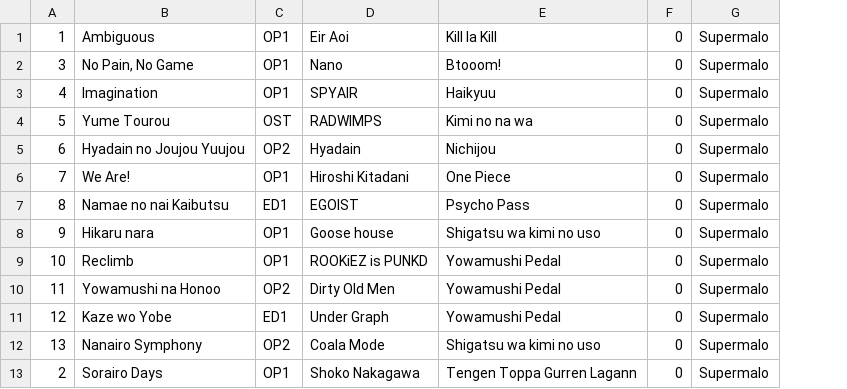
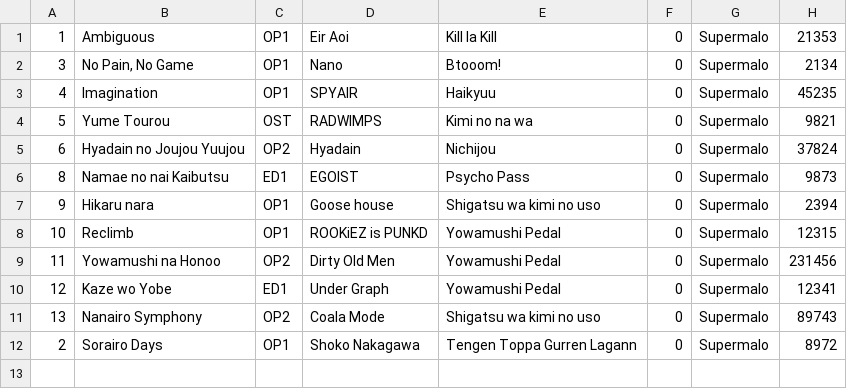
Before and after one commit to TomasGranda/AnimeOps, a CSV file: src/main/resources/db/canciones.csv, drawn as a sheet; removed rows and columns are numbered as before the commit, all else as after; the diff names each change by its address in the sheet, - before the commit and + after, or states it on an @@ line.

```diff
--- a/src/main/resources/db/canciones.csv
+++ b/src/main/resources/db/canciones.csv
+column H, rows 1-12: 21353 | 2134 | 45235 | 9821 | 37824 | 9873 | 2394 | 12315 | 231456 | 12341 | 89743 | 8972
-row 6: 7 | We Are! | OP1 | Hiroshi Kitadani | One Piece | 0 | Supermalo
```
Also changed, not shown: 6 other files.
